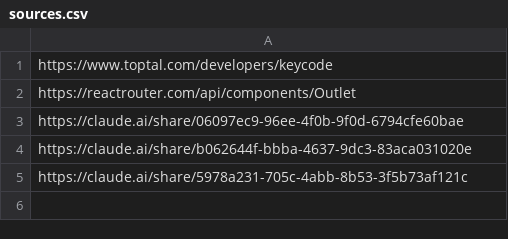
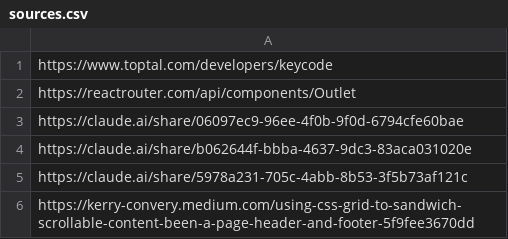
Before and after one commit to jovanitrejo/mp2, a CSV file: sources.csv, drawn as a sheet; the diff names each change by its address in the sheet, - before the commit and + after, or states it on an @@ line.

Commit message:
Added extra sources

```diff
--- a/sources.csv
+++ b/sources.csv
+row 6: https://kerry-convery.medium.com/using-css-grid-to-sandwich-scrollable-content-been-a-page-header-and-footer-5f9fee3670dd
```
